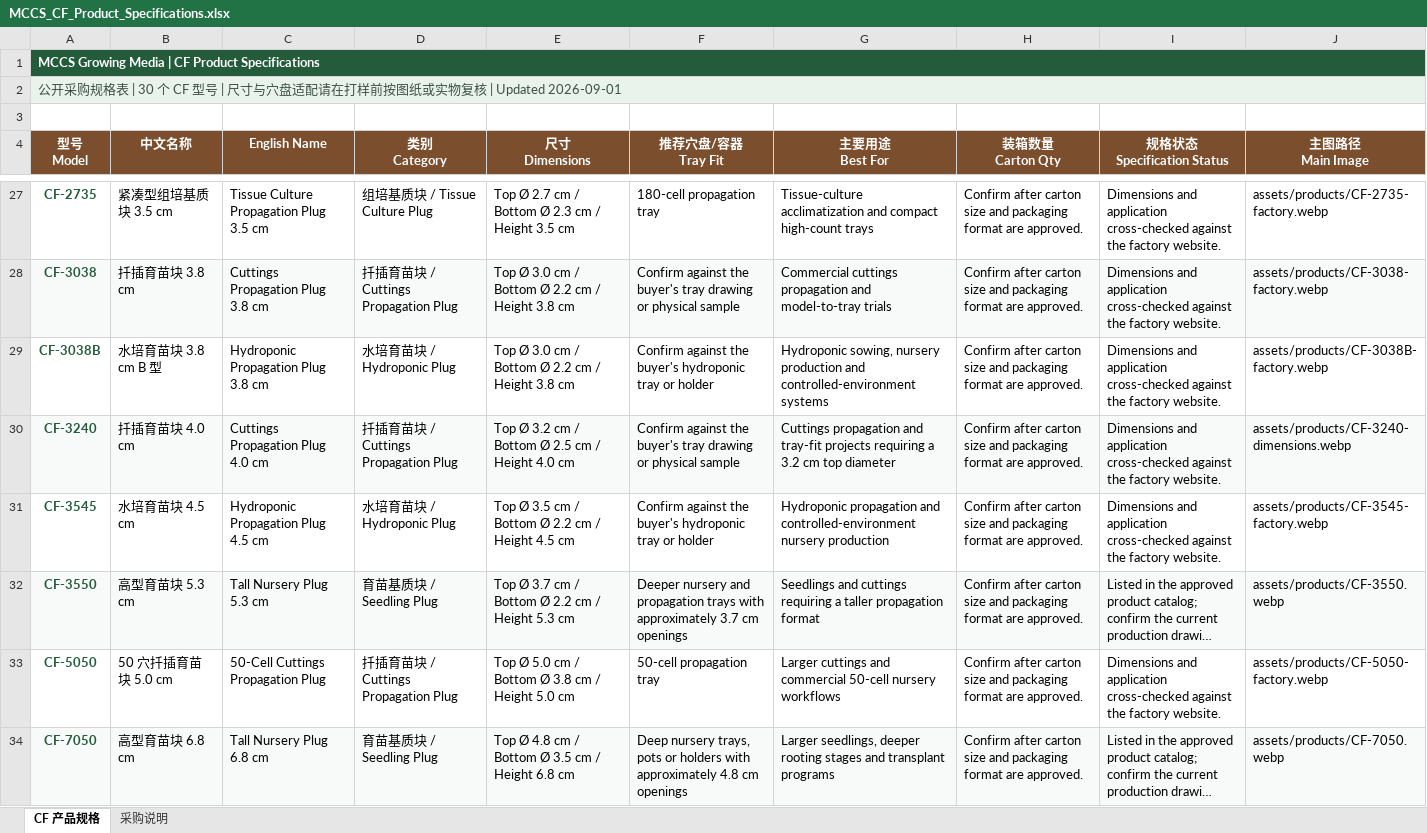
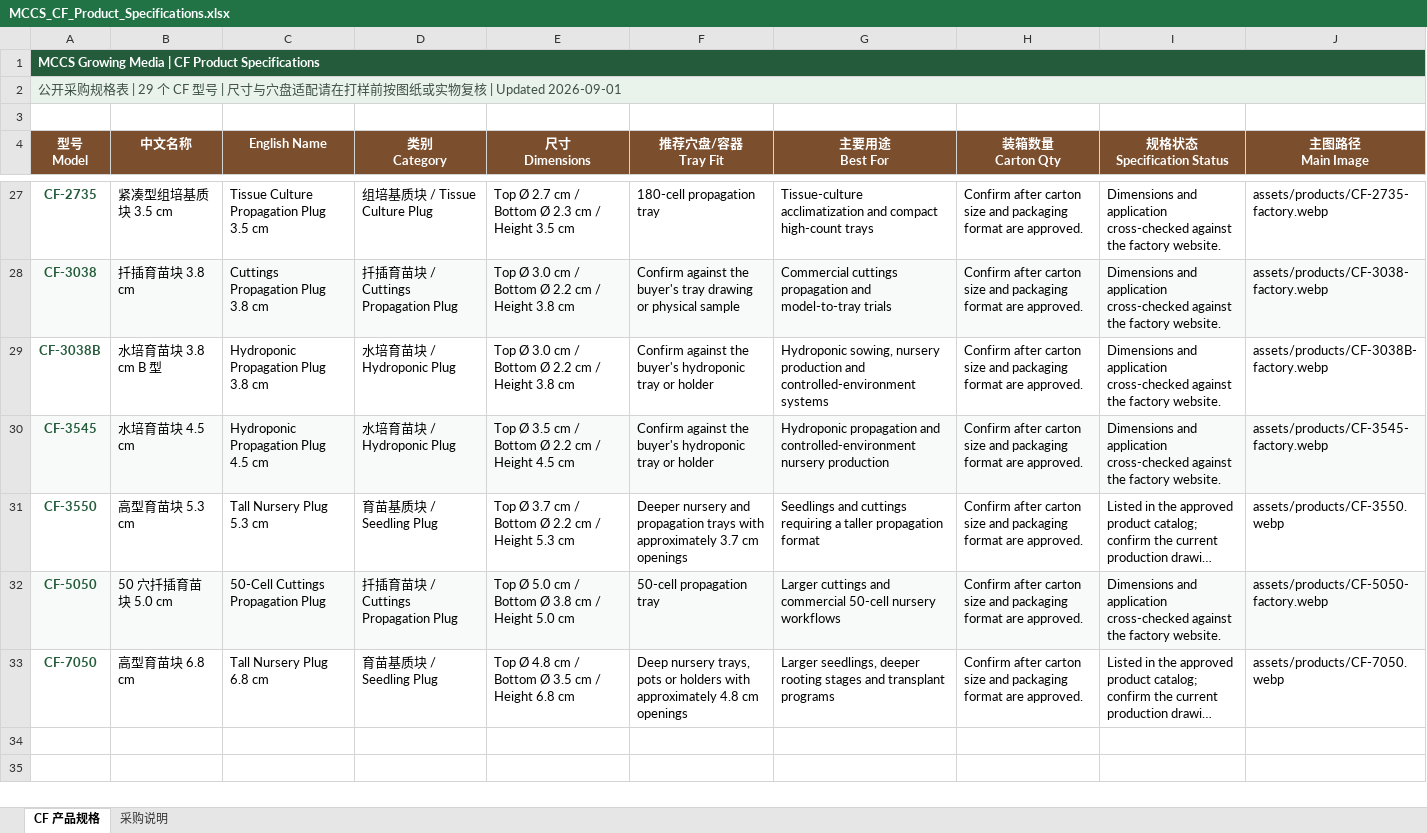
Before and after one commit to liuchengc88-commits/mccs-growing-media, an Excel workbook: docs/MCCS_CF_Product_Specifications.xlsx, sheet CF 产品规格, drawn as a sheet; only a part is shown, gaps mark what is left out; long unchanged cells end in …; values as stored, in another font and other column widths than the file's, no borders; table styles not drawn; removed rows and columns are numbered as before the commit, all else as after; the diff names each change by its address in the sheet, - before the commit and + after, or states it on an @@ line.

```diff
--- a/docs/MCCS_CF_Product_Specifications.xlsx (sheet CF 产品规格)
+++ b/docs/MCCS_CF_Product_Specifications.xlsx (sheet CF 产品规格)
-A2 (型号 Model): …格表 | 30 个 CF 型…
+A2 (型号 Model): …格表 | 29 个 CF 型…
-row 30: CF-3240 | 扦插育苗块 4.0 cm | Cuttings Propagation Plug 4.0 cm | 扦插育苗块 / Cuttings Propagation Plug | Top Ø 3.2 cm / Bottom Ø 2.5 cm / Height 4.0 cm | Confirm against the buyer's tray drawing or physical sample | Cuttings propagation and tray-fit projects requiring a 3.2 cm top diameter | Confirm after carton size and packaging format are approved. | Dimensions and application cross-checked against the factory website. | assets/products/CF-3240-dimensions.webp
-A30:J30 fill: none
+A30:J30 fill: #F7FAF8
-A31:J31 fill: #F7FAF8
+A31:J31 fill: none
-A32:J32 fill: none
+A32:J32 fill: #F7FAF8
-A33:J33 fill: #F7FAF8
+A33:J33 fill: none
```
Also changed, not shown: sheet 采购说明, 24 other files.
